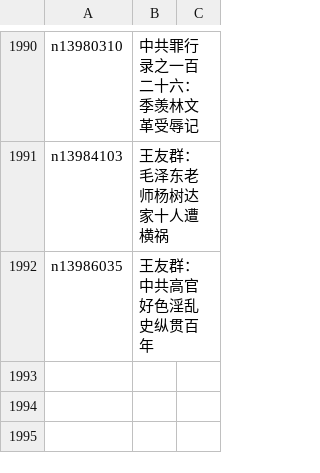
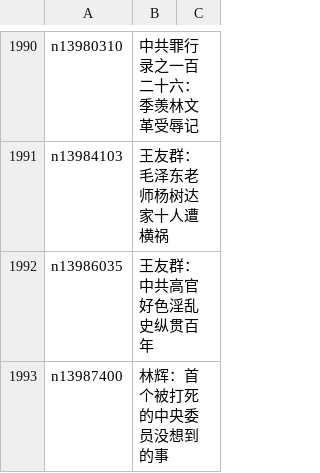
Before and after one commit to epic-marker/epoch-comment, a CSV file: indexes/nsc1028.csv, drawn as a sheet; only a part is shown, gaps mark what is left out; the diff names each change by its address in the sheet, - before the commit and + after, or states it on an @@ line.

```diff
--- a/indexes/nsc1028.csv
+++ b/indexes/nsc1028.csv
+row 1993: n13987400 | 林辉：首个被打死的中央委员没想到的事
```
Also changed, not shown: indexes/nsc1025.csv, indexes/nsc993.csv, 18 other files.
